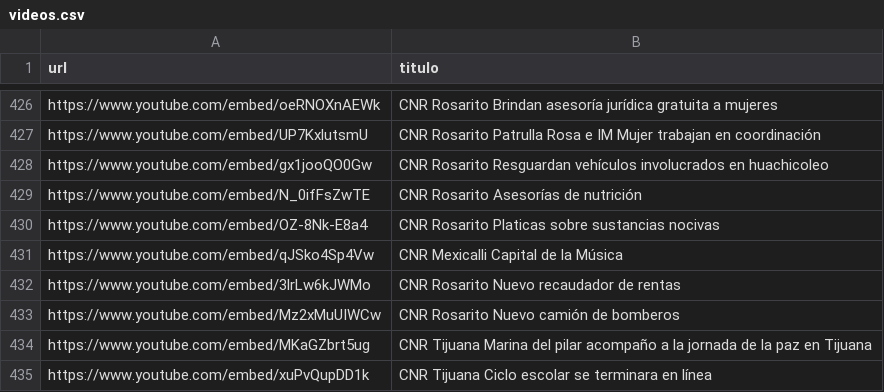
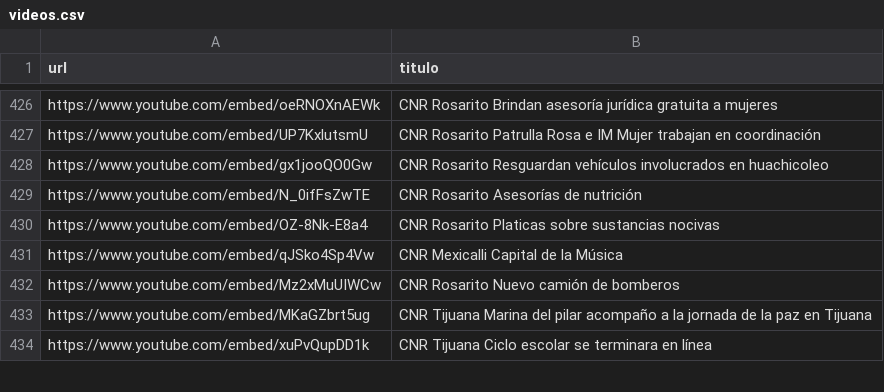
Before and after one commit to MauricioAlcala/cnr.tv, a CSV file: _data/videos.csv, drawn as a sheet; only a part is shown, gaps mark what is left out.

```diff
--- a/_data/videos.csv
+++ b/_data/videos.csv
@@ -431,3 +431,2 @@ https://www.youtube.com/embed/OZ-8Nk-E8a4,"CNR Rosarito Platicas sobre sustancia
 https://www.youtube.com/embed/qJSko4Sp4Vw,"CNR Mexicalli Capital de la Música"
-https://www.youtube.com/embed/3lrLw6kJWMo,"CNR Rosarito Nuevo recaudador de rentas"
 https://www.youtube.com/embed/Mz2xMuUIWCw,"CNR Rosarito Nuevo camión de bomberos"
```
